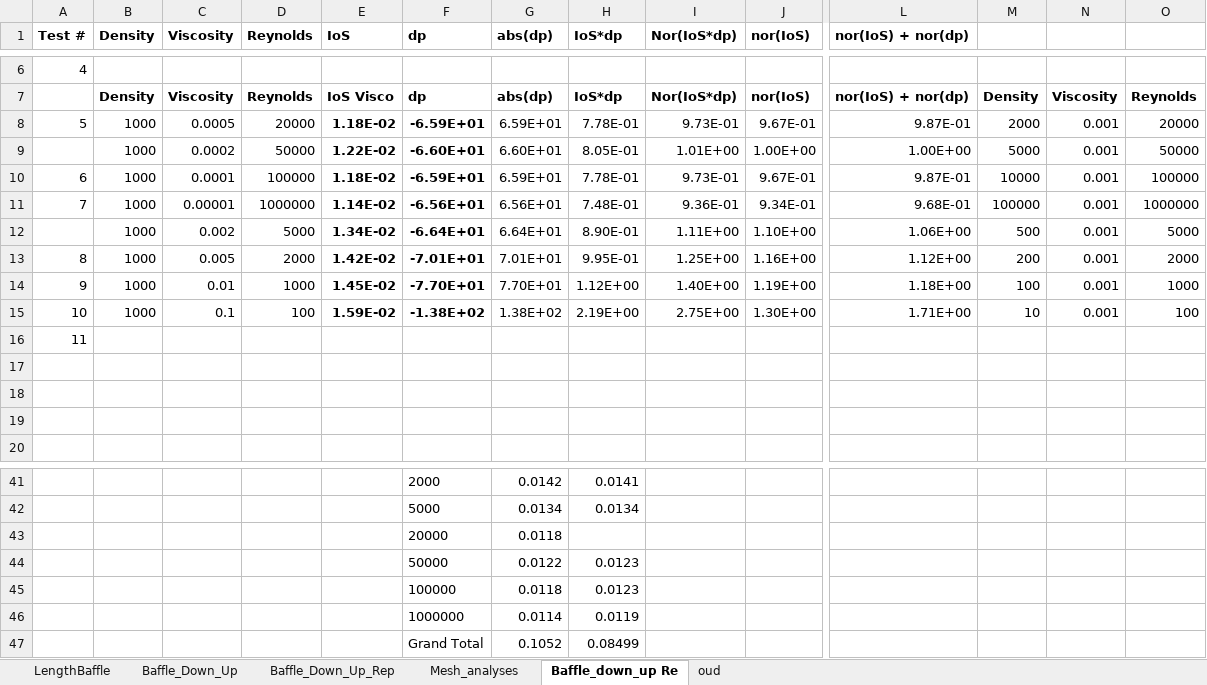
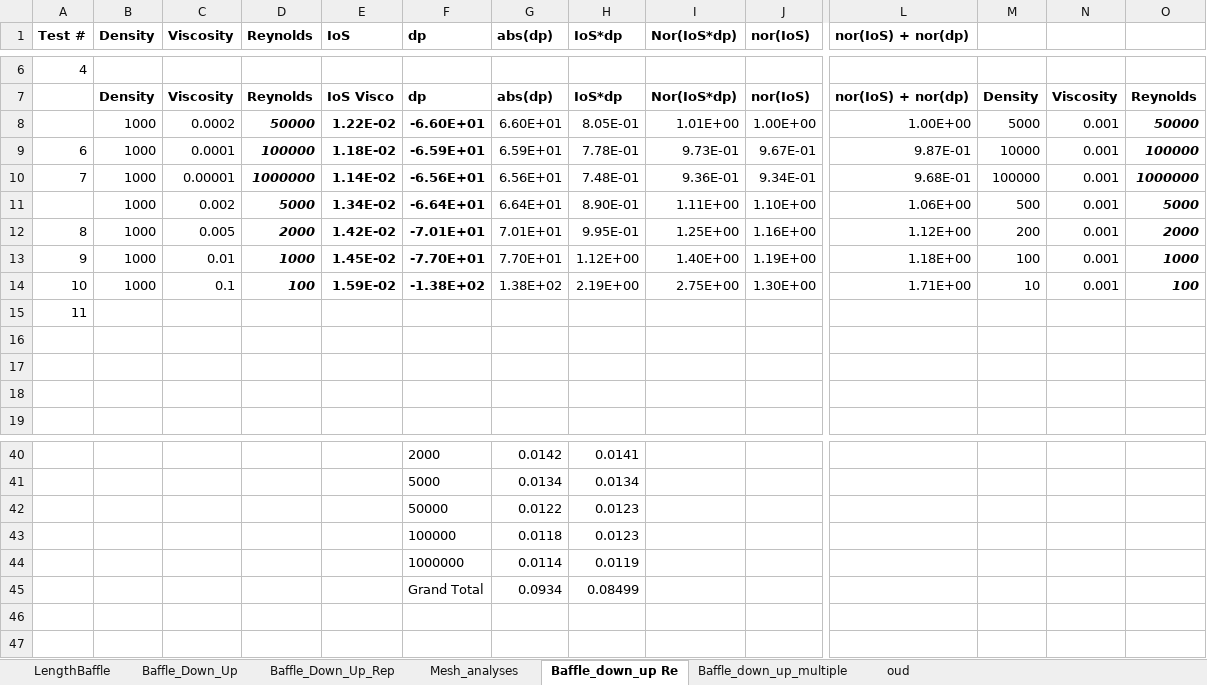
Before and after one commit to jeermers/Introduction-to-CFD, an Excel workbook: Results_water_Up_Down_Baffle.xlsx, sheet Baffle_down_up Re, drawn as a sheet; only a part is shown, gaps mark what is left out; values as stored, in another font and other column widths than the file's, no borders; charts and pictures not drawn; removed rows and columns are numbered as before the commit, all else as after; rows hold the shown columns only; the diff names each change by its address in the sheet, - before the commit and + after, or states it on an @@ line.

```diff
--- a/Results_water_Up_Down_Baffle.xlsx (sheet Baffle_down_up Re)
+++ b/Results_water_Up_Down_Baffle.xlsx (sheet Baffle_down_up Re)
+sheet tab: Baffle_down_up_multiple
-row 8: 5 | 1000 | 0.0005 | 20000 | 1.18E-02 | -6.59E+01 | 6.59E+01 | 7.78E-01 | 9.73E-01 | 9.67E-01 | 9.87E-01 | 2000 | 0.001 | 20000
@@ D8:D14 bold: off → on, italic: off → on @@
@@ O8:O14 bold: off → on, italic: off → on @@
-row 43:  |  |  |  |  | 20000 | 0.0118
-G45 (abs(dp)): 0.1052
+G45 (abs(dp)): 0.0934
```
Also changed, not shown: formulas that keep their value, charts or pictures.
